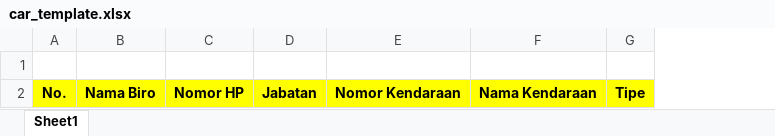
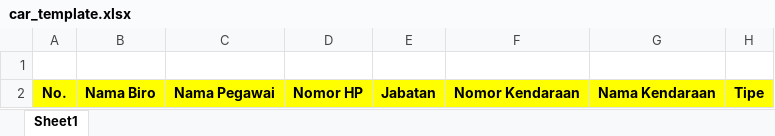
Before and after one commit to MirrorBottle/esetda-parkir, an Excel workbook: public/templates/car_template.xlsx, sheet Sheet1, drawn as a sheet; values as stored, in another font and other column widths than the file's, no borders; the diff names each change by its address in the sheet, - before the commit and + after, or states it on an @@ line.

```diff
--- a/public/templates/car_template.xlsx (sheet Sheet1)
+++ b/public/templates/car_template.xlsx (sheet Sheet1)
+column C, row 2: Nama Pegawai
```
Also changed, not shown: 1 other file.
